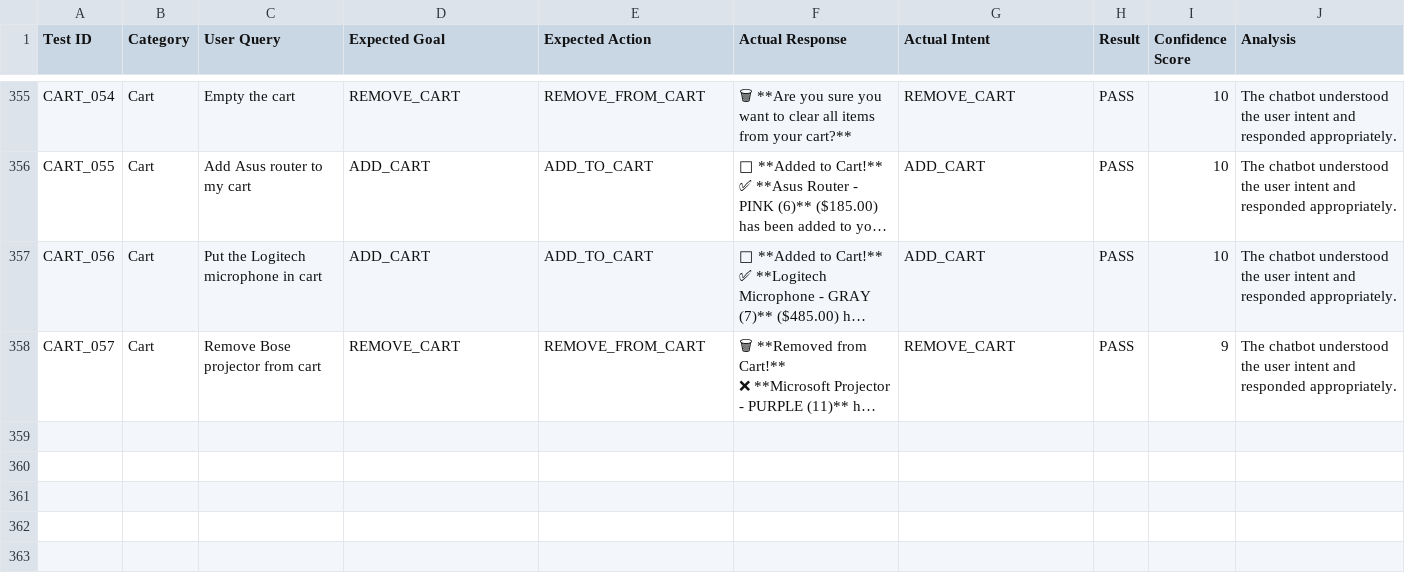
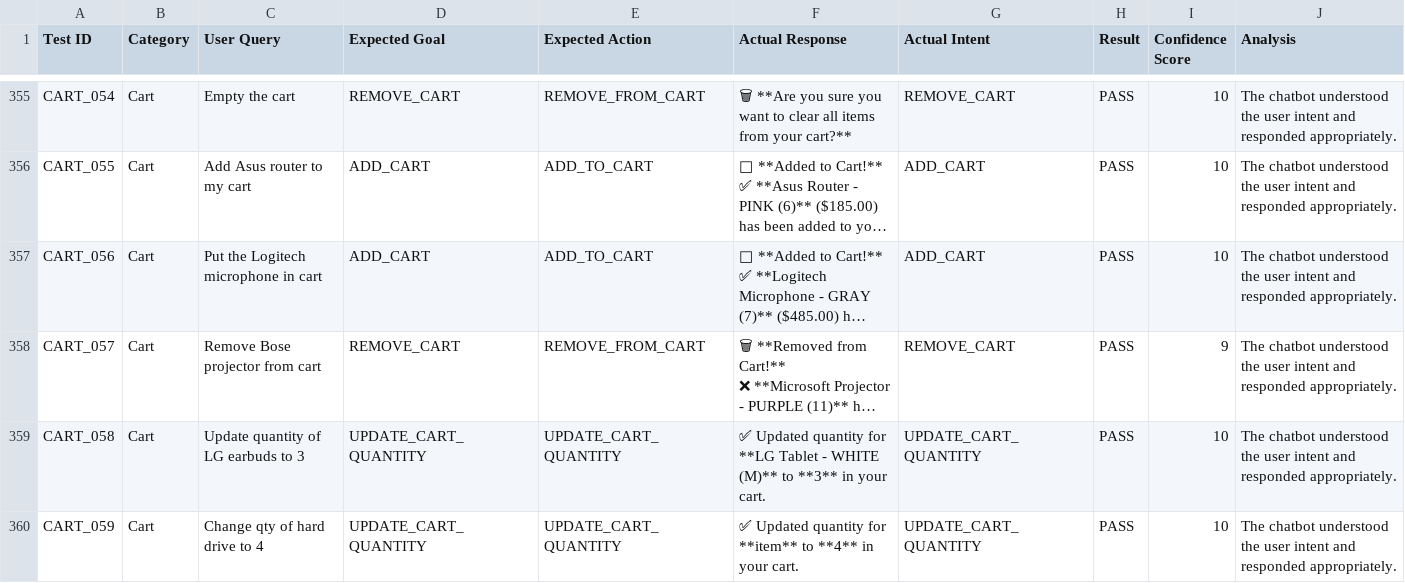
Before and after one commit to premkishor-ds/E-Commerce, a CSV file: qa-chatbot-tests/reports/chatbot-test-report.csv, drawn as a sheet; only a part is shown, gaps mark what is left out; long unchanged cells end in …; the diff covers the shown part only; the diff names each change by its address in the sheet, - before the commit and + after, or states it on an @@ line.

Commit message:
feat: export chatbot product search test results to csv, html, and json formats

```diff
--- a/qa-chatbot-tests/reports/chatbot-test-report.csv
+++ b/qa-chatbot-tests/reports/chatbot-test-report.csv
+row 359: CART_058 | Cart | Update quantity of LG earbuds to 3 | UPDATE_CART_QUANTITY | UPDATE_CART_QUANTITY | ✅ Updated quantity for **LG Tablet - WHITE (M)** to **3** in your cart. | UPDATE_CART_QUANTITY | PASS | 10 | The chatbot understood the user intent and responded appropriately.
+row 360: CART_059 | Cart | Change qty of hard drive to 4 | UPDATE_CART_QUANTITY | UPDATE_CART_QUANTITY | ✅ Updated quantity for **item** to **4** in your cart. | UPDATE_CART_QUANTITY | PASS | 10 | The chatbot understood the user intent and responded appropriately.
```
Also changed, not shown: 4 added rows elsewhere in this file, 2 other files.
